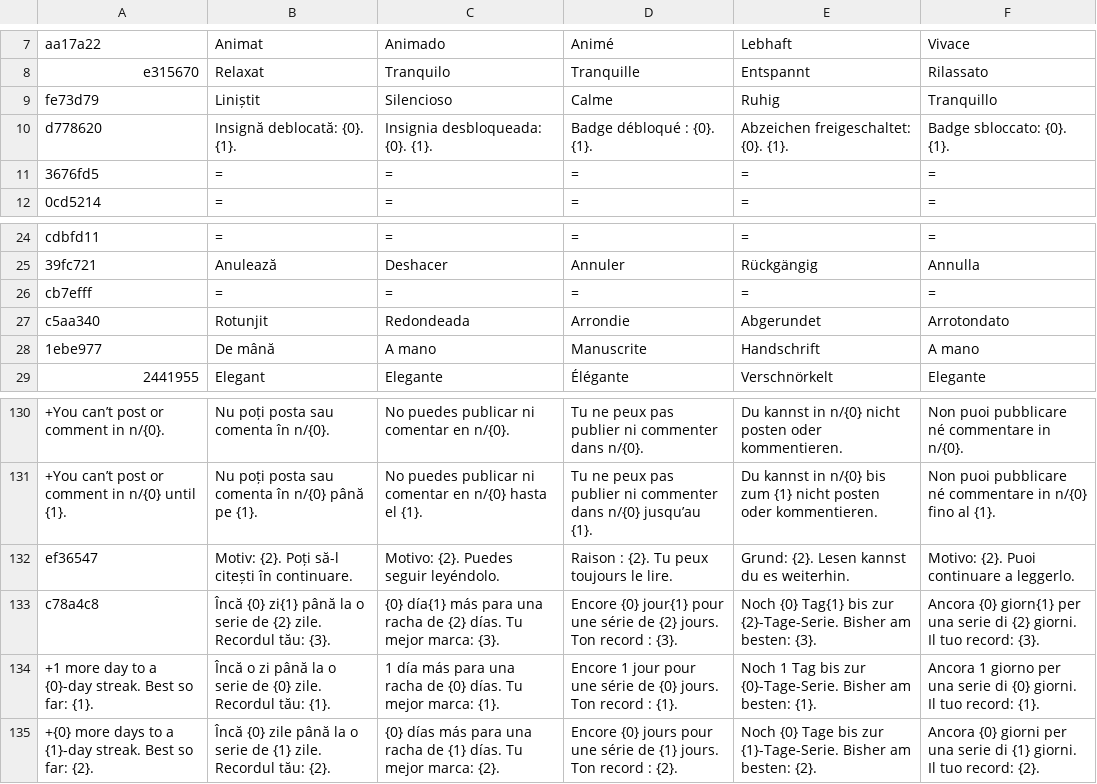
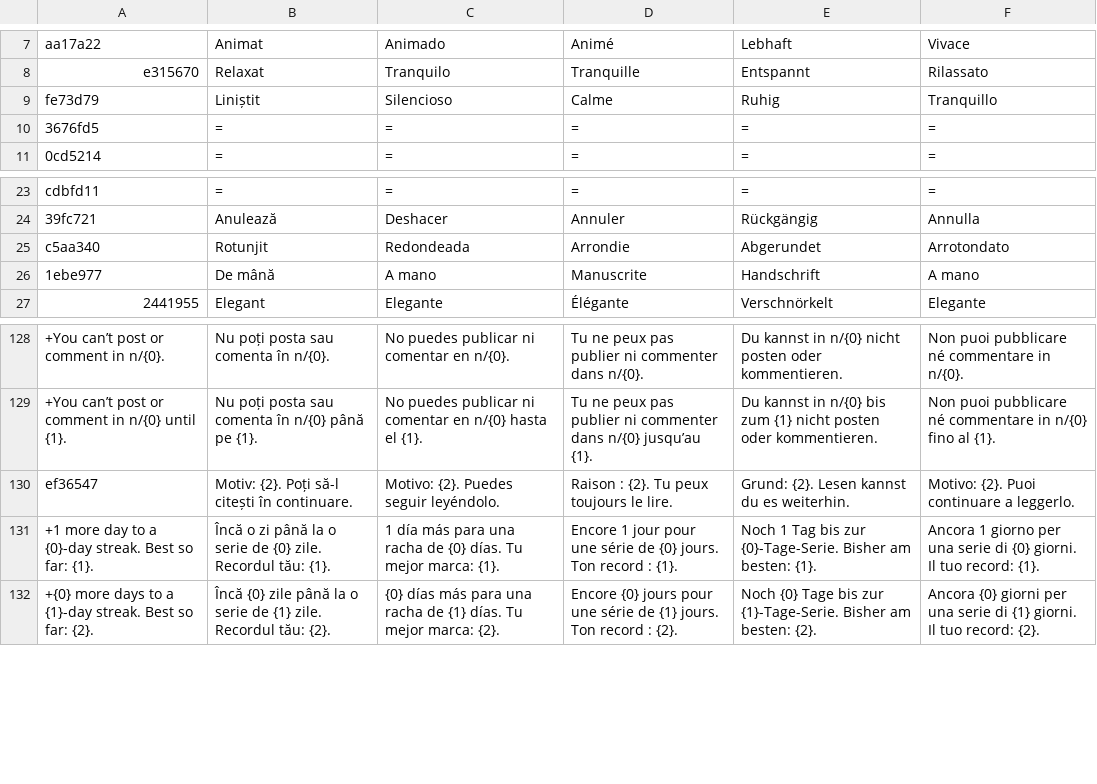
Before and after one commit to teofilcelzmecher/zmeckerul.github.io, a TSV file: nook/tools/i18n/tr/05.tsv, drawn as a sheet; only a part is shown, gaps mark what is left out; the diff names each change by its address in the sheet, - before the commit and + after, or states it on an @@ line.

```diff
--- a/nook/tools/i18n/tr/05.tsv
+++ b/nook/tools/i18n/tr/05.tsv
-row 10: d778620 | Insignă deblocată: {0}. {1}. | Insignia desbloqueada: {0}. {1}. | Badge débloqué : {0}. {1}. | Abzeichen freigeschaltet: {0}. {1}. | Badge sbloccato: {0}. {1}.
-row 26: cb7efff | = | = | = | = | =
-row 133: c78a4c8 | Încă {0} zi{1} până la o serie de {2} zile. Recordul tău: {3}. | {0} día{1} más para una racha de {2} días. Tu mejor marca: {3}. | Encore {0} jour{1} pour une série de {2} jours. Ton record : {3}. | Noch {0} Tag{1} bis zur {2}-Tage-Serie. Bisher am besten: {3}. | Ancora {0} giorn{1} per una serie di {2} giorni. Il tuo record: {3}.
```
Also changed, not shown: nook/tools/i18n/strings.tsv, nook/tools/i18n/tr/01.tsv, 19 other files.
